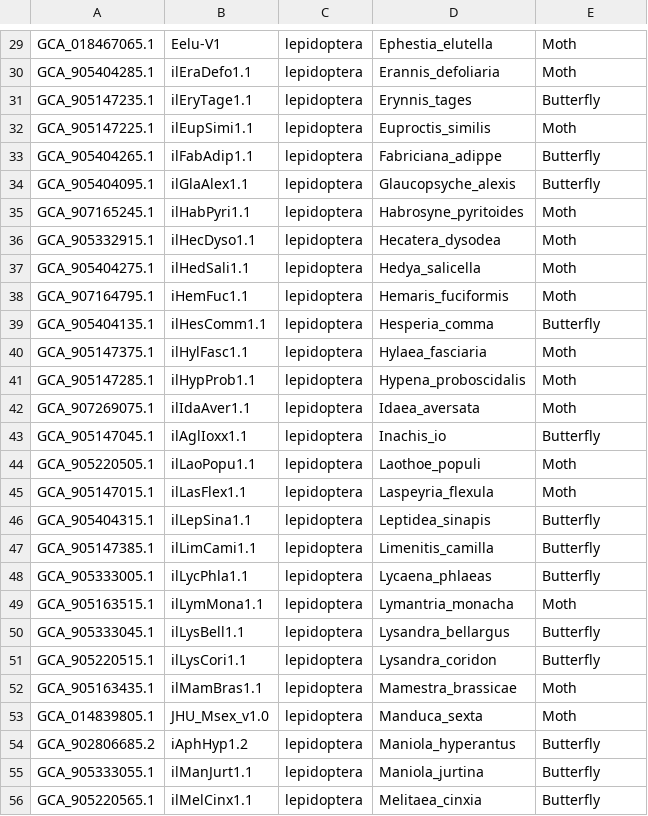
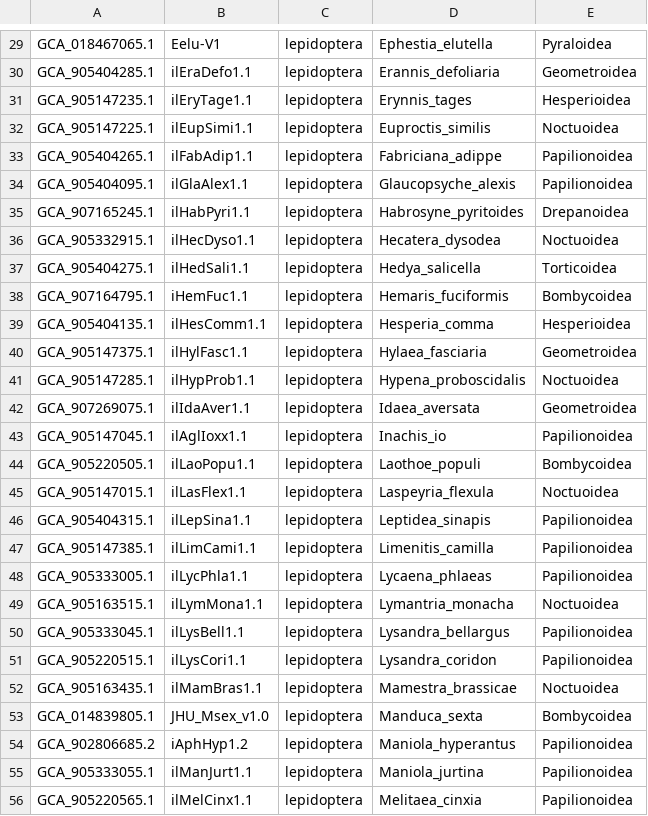
Before and after one commit to cbortoluzzi/LepCactusAlignment2023, a TSV file: BUSCO/species_list.tsv, drawn as a sheet; only a part is shown, gaps mark what is left out; the diff covers the shown part only; the diff names each change by its address in the sheet, - before the commit and + after, or states it on an @@ line.

```diff
--- a/BUSCO/species_list.tsv
+++ b/BUSCO/species_list.tsv
-E29: Moth
+E29: Pyraloidea
-E30: Moth
+E30: Geometroidea
-E31: Butterfly
+E31: Hesperioidea
-E32: Moth
+E32: Noctuoidea
-E33:E34: Butterfly
+E33:E34: Papilionoidea
-E35: Moth
+E35: Drepanoidea
-E36: Moth
+E36: Noctuoidea
-E37: Moth
+E37: Torticoidea
-E38: Moth
+E38: Bombycoidea
-E39: Butterfly
+E39: Hesperioidea
-E40: Moth
+E40: Geometroidea
-E41: Moth
+E41: Noctuoidea
-E42: Moth
+E42: Geometroidea
-E43: Butterfly
+E43: Papilionoidea
-E44: Moth
+E44: Bombycoidea
-E45: Moth
+E45: Noctuoidea
-E46:E48: Butterfly
+E46:E48: Papilionoidea
-E49: Moth
+E49: Noctuoidea
-E50:E51: Butterfly
+E50:E51: Papilionoidea
-E52: Moth
+E52: Noctuoidea
-E53: Moth
+E53: Bombycoidea
-E54:E56: Butterfly
+E54:E56: Papilionoidea
```
Also changed, not shown: 60 edited cells elsewhere in this file.
